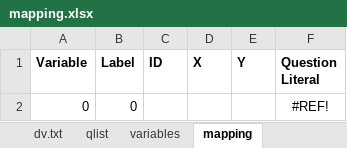
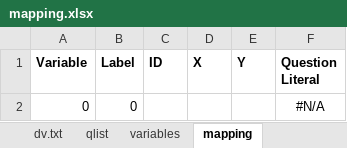
Before and after one commit to CLOSER-Cohorts/Bundler, an Excel workbook: assets/mapping.xlsx, sheet mapping, drawn as a sheet; values as stored, in another font and other column widths than the file's, no borders; the diff names each change by its address in the sheet, - before the commit and + after, or states it on an @@ line.

Commit message:
Repaired and upgraded linking and mapping tools

```diff
--- a/assets/mapping.xlsx (sheet mapping)
+++ b/assets/mapping.xlsx (sheet mapping)
-F2 (Question Literal): #REF!
+F2 (Question Literal): #N/A
```
Also changed, not shown: sheet dv.txt, formulas that keep their value, assets/linking.xlsx.
